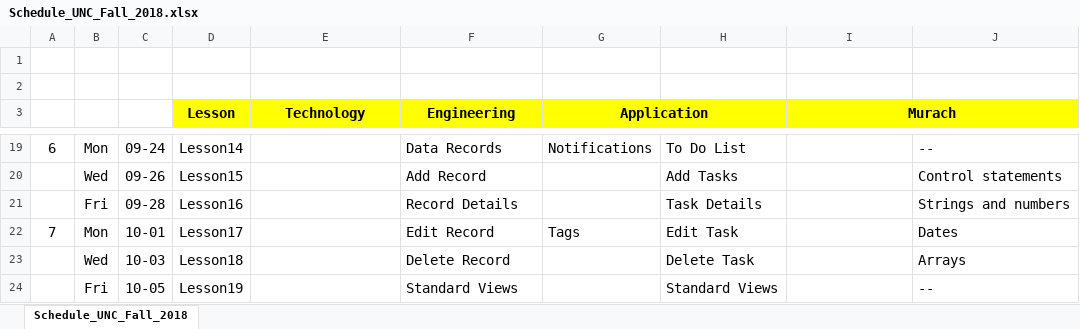
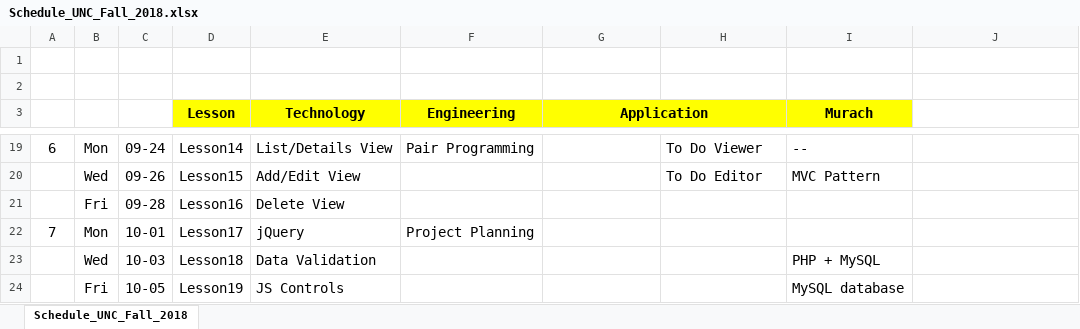
Before and after one commit to Mark-Seaman/GitBook-PHP-Apps, an Excel workbook: Schedule_UNC_Fall_2018.xlsx, sheet Schedule_UNC_Fall_2018, drawn as a sheet; only a part is shown, gaps mark what is left out; values as stored, in another font and other column widths than the file's, no borders; the diff covers the shown part only; the diff names each change by its address in the sheet, - before the commit and + after, or states it on an @@ line.

Commit message:
Update UNC repos and class schedule

```diff
--- a/Schedule_UNC_Fall_2018.xlsx (sheet Schedule_UNC_Fall_2018)
+++ b/Schedule_UNC_Fall_2018.xlsx (sheet Schedule_UNC_Fall_2018)
-I3:J3 merged
-J3 fill: #FFFF00
+J3 fill: none
-E19 (Technology): (empty)
+E19 (Technology): List/Details View
-F19 (Engineering): Data Records
+F19 (Engineering): Pair Programming
-G19 (Application): Notifications
+G19 (Application): (empty)
-H19: To Do List
+H19: To Do Viewer
-I19 (Murach): (empty)
+I19 (Murach): --
-J19: --
+J19: (empty)
-E20 (Technology): (empty)
+E20 (Technology): Add/Edit View
-F20 (Engineering): Add Record
+F20 (Engineering): (empty)
-H20: Add Tasks
+H20: To Do Editor
-I20 (Murach): (empty)
+I20 (Murach): MVC Pattern
-J20: Control statements
+J20: (empty)
-E21 (Technology): (empty)
+E21 (Technology): Delete View
-F21 (Engineering): Record Details
+F21 (Engineering): (empty)
-H21: Task Details
+H21: (empty)
-J21: Strings and numbers
+J21: (empty)
-E22 (Technology): (empty)
+E22 (Technology): jQuery
-F22 (Engineering): Edit Record
+F22 (Engineering): Project Planning
-G22 (Application): Tags
+G22 (Application): (empty)
-H22: Edit Task
+H22: (empty)
-J22: Dates
+J22: (empty)
-E23 (Technology): (empty)
+E23 (Technology): Data Validation
-F23 (Engineering): Delete Record
+F23 (Engineering): (empty)
-H23: Delete Task
+H23: (empty)
-I23 (Murach): (empty)
+I23 (Murach): PHP + MySQL
-J23: Arrays
+J23: (empty)
-E24 (Technology): (empty)
+E24 (Technology): JS Controls
-F24 (Engineering): Standard Views
+F24 (Engineering): (empty)
-H24: Standard Views
+H24: (empty)
-I24 (Murach): (empty)
+I24 (Murach): MySQL database
-J24: --
+J24: (empty)
```
Also changed, not shown: 173 edited cells and cell formats elsewhere in this sheet.
